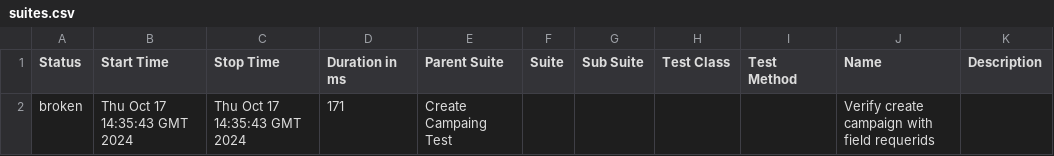
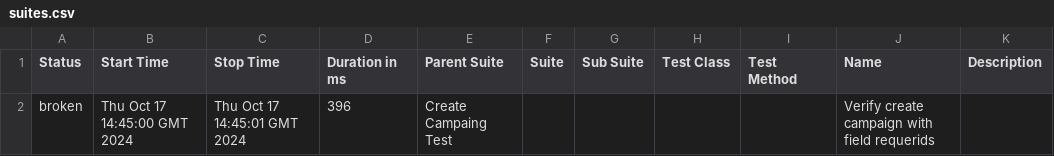
Before and after one commit to actodi9239/EspoCRM-Automation-Web, a CSV file: data/suites.csv, drawn as a sheet.

```diff
--- a/data/suites.csv
+++ b/data/suites.csv
@@ -1,2 +1,2 @@
 "Status","Start Time","Stop Time","Duration in ms","Parent Suite","Suite","Sub Suite","Test Class","Test Method","Name","Description"
-"broken","Thu Oct 17 14:35:43 GMT 2024","Thu Oct 17 14:35:43 GMT 2024","171","Create Campaing Test","","","","","Verify create campaign with field requerids",""
+"broken","Thu Oct 17 14:45:00 GMT 2024","Thu Oct 17 14:45:01 GMT 2024","396","Create Campaing Test","","","","","Verify create campaign with field requerids",""
```
Also changed, not shown: 24 other files.
